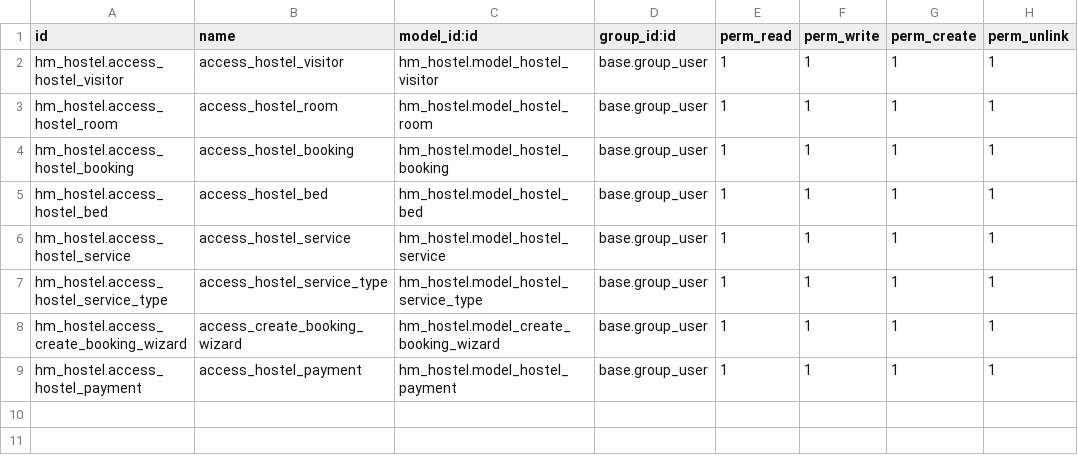
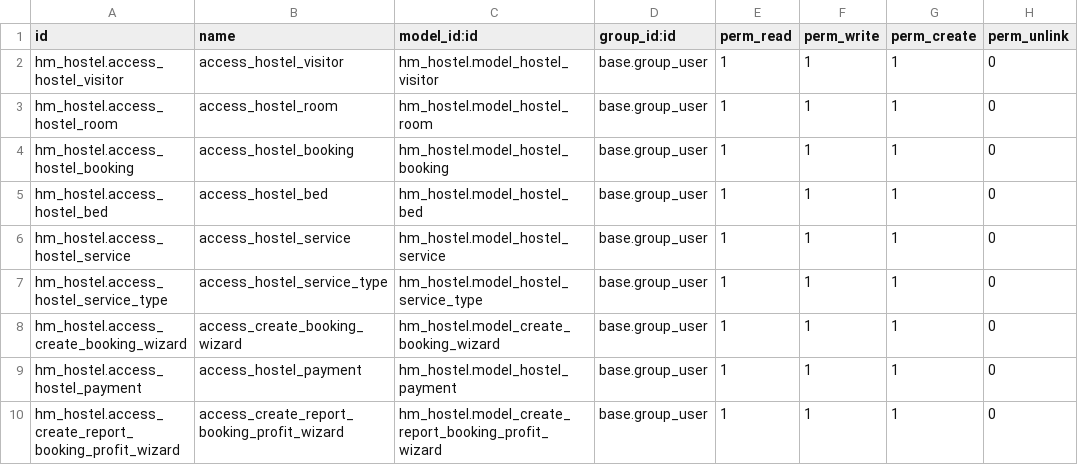
Before and after one commit to Sergo2049/coursework, a CSV file: hm_hostel/security/ir.model.access.csv, drawn as a sheet.

Commit message:
[IMP] Add access rights groups and demo users

```diff
--- a/hm_hostel/security/ir.model.access.csv
+++ b/hm_hostel/security/ir.model.access.csv
@@ -1,9 +1,10 @@
 id,name,model_id:id,group_id:id,perm_read,perm_write,perm_create,perm_unlink
-hm_hostel.access_hostel_visitor,access_hostel_visitor,hm_hostel.model_hostel_visitor,base.group_user,1,1,1,1
-hm_hostel.access_hostel_room,access_hostel_room,hm_hostel.model_hostel_room,base.group_user,1,1,1,1
-hm_hostel.access_hostel_booking,access_hostel_booking,hm_hostel.model_hostel_booking,base.group_user,1,1,1,1
-hm_hostel.access_hostel_bed,access_hostel_bed,hm_hostel.model_hostel_bed,base.group_user,1,1,1,1
-hm_hostel.access_hostel_service,access_hostel_service,hm_hostel.model_hostel_service,base.group_user,1,1,1,1
-hm_hostel.access_hostel_service_type,access_hostel_service_type,hm_hostel.model_hostel_service_type,base.group_user,1,1,1,1
-hm_hostel.access_create_booking_wizard,access_create_booking_wizard,hm_hostel.model_create_booking_wizard,base.group_user,1,1,1,1
-hm_hostel.access_hostel_payment,access_hostel_payment,hm_hostel.model_hostel_payment,base.group_user,1,1,1,1
+hm_hostel.access_hostel_visitor,access_hostel_visitor,hm_hostel.model_hostel_visitor,base.group_user,1,1,1,0
+hm_hostel.access_hostel_room,access_hostel_room,hm_hostel.model_hostel_room,base.group_user,1,1,1,0
+hm_hostel.access_hostel_booking,access_hostel_booking,hm_hostel.model_hostel_booking,base.group_user,1,1,1,0
+hm_hostel.access_hostel_bed,access_hostel_bed,hm_hostel.model_hostel_bed,base.group_user,1,1,1,0
+hm_hostel.access_hostel_service,access_hostel_service,hm_hostel.model_hostel_service,base.group_user,1,1,1,0
+hm_hostel.access_hostel_service_type,access_hostel_service_type,hm_hostel.model_hostel_service_type,base.group_user,1,1,1,0
+hm_hostel.access_create_booking_wizard,access_create_booking_wizard,hm_hostel.model_create_booking_wizard,base.group_user,1,1,1,0
+hm_hostel.access_hostel_payment,access_hostel_payment,hm_hostel.model_hostel_payment,base.group_user,1,1,1,0
+hm_hostel.access_create_report_booking_profit_wizard,access_create_report_booking_profit_wizard,hm_hostel.model_create_report_booking_profit_wizard,base.group_user,1,1,1,0
```
Also changed, not shown: 11 other files.
